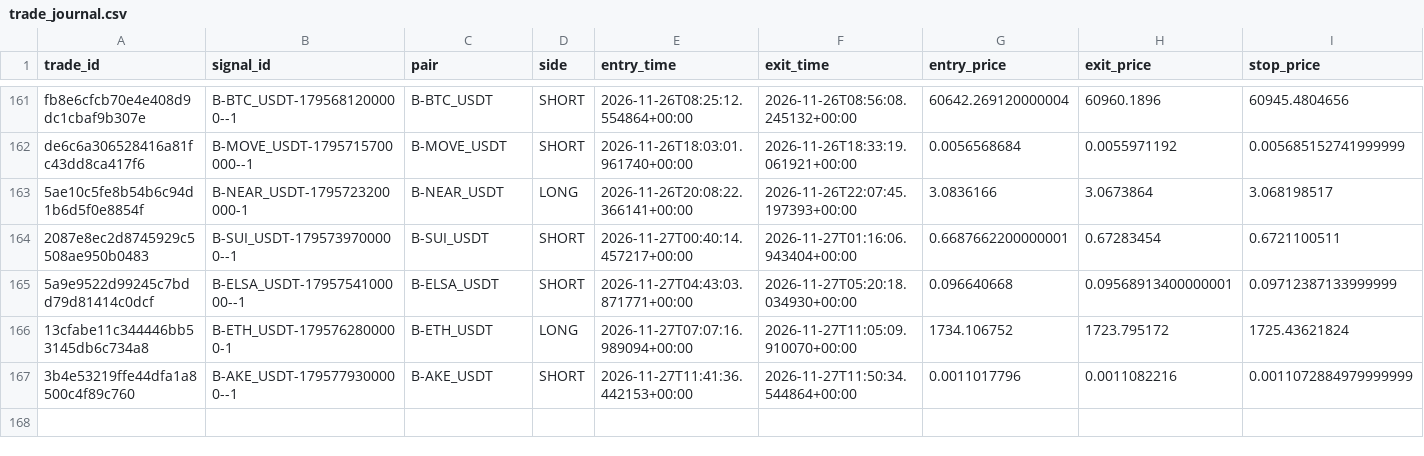
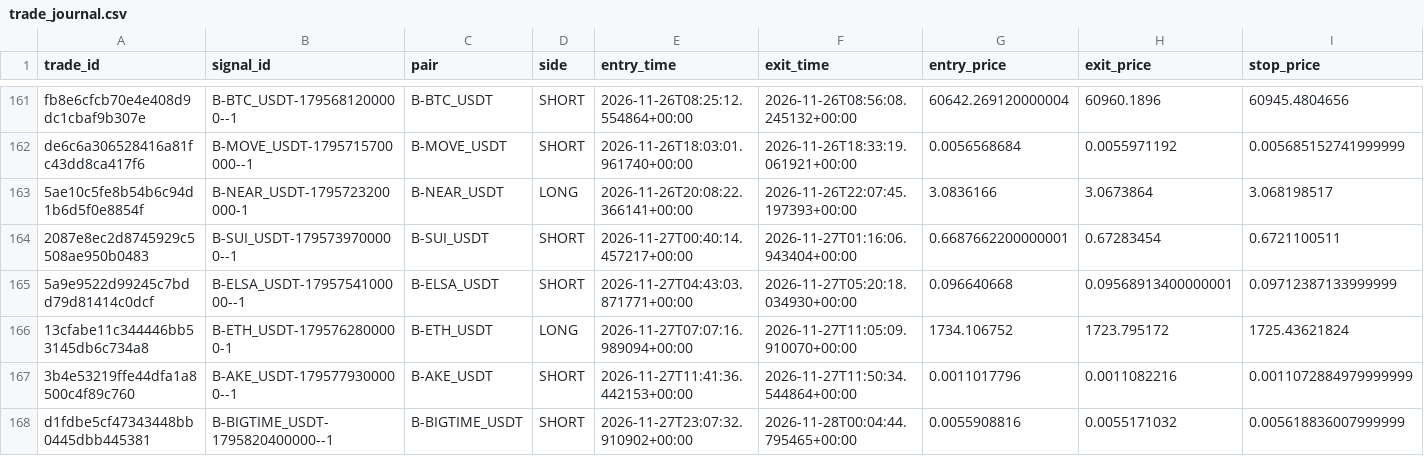
Before and after one commit to harnepal-hub/AMTE-Self-Evolving-Intraday-Trading-Engine, a CSV file: data/paper_3strategy/trade_journal.csv, drawn as a sheet; only a part is shown, gaps mark what is left out; rows hold the shown columns only; the diff names each change by its address in the sheet, - before the commit and + after, or states it on an @@ line.

```diff
--- a/data/paper_3strategy/trade_journal.csv
+++ b/data/paper_3strategy/trade_journal.csv
+row 168: d1fdbe5cf47343448bb0445dbb445381 | B-BIGTIME_USDT-1795820400000--1 | B-BIGTIME_USDT | SHORT | 2026-11-27T23:07:32.910902+00:00 | 2026-11-28T00:04:44.795465+00:00 | 0.0055908816 | 0.0055171032 | 0.005618836007999999
```
Also changed, not shown: data/paper_live/trade_journal.csv, 12 other files.
